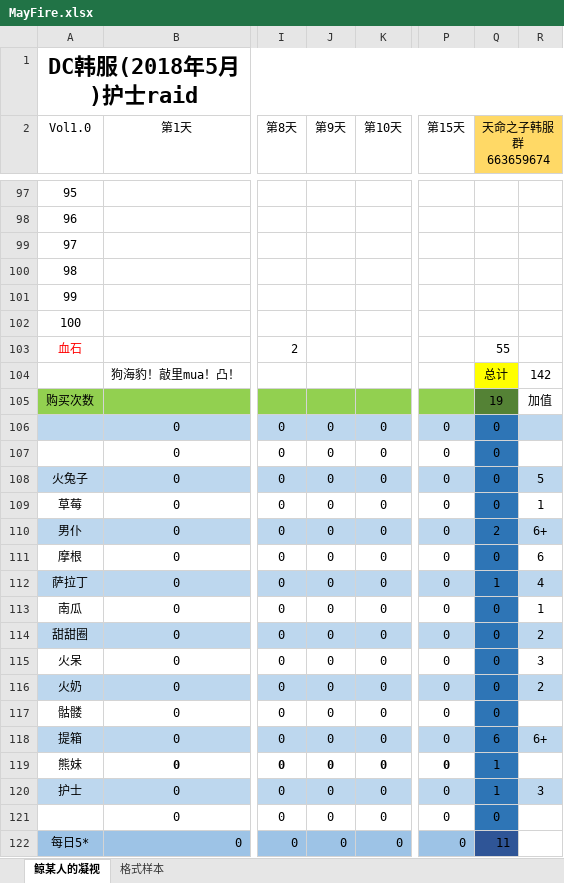
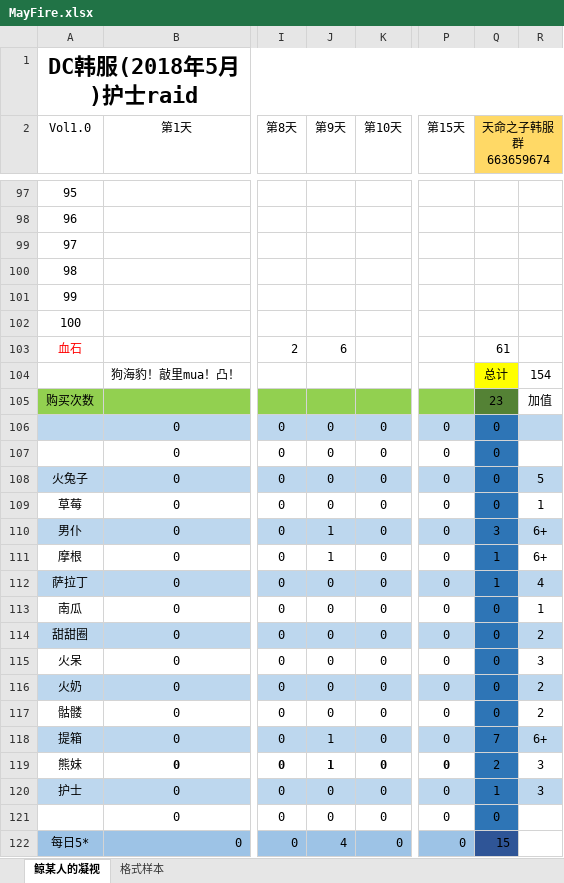
Before and after one commit to Sunshine-87/MayFire, an Excel workbook: MayFire.xlsx, sheet 鲸某人的凝视, drawn as a sheet; only a part is shown, gaps mark what is left out; values as stored, in another font and other column widths than the file's, no borders; the diff covers the shown part only; the diff names each change by its address in the sheet, - before the commit and + after, or states it on an @@ line.

```diff
--- a/MayFire.xlsx (sheet 鲸某人的凝视)
+++ b/MayFire.xlsx (sheet 鲸某人的凝视)
-J103 (第9天): (empty)
+J103 (第9天): 6
-Q103 (天命之子韩服群663659674): 55
+Q103 (天命之子韩服群663659674): 61
-R104: 142
+R104: 154
-Q105 (天命之子韩服群663659674): 19
+Q105 (天命之子韩服群663659674): 23
-J110:J111 (第9天): 0
+J110:J111 (第9天): 1
-Q110 (天命之子韩服群663659674): 2
+Q110 (天命之子韩服群663659674): 3
-Q111 (天命之子韩服群663659674): 0
+Q111 (天命之子韩服群663659674): 1
-R111: 6
+R111: 6+
-R117: (empty)
+R117: 2
-J118:J119 (第9天): 0
+J118:J119 (第9天): 1
-Q118 (天命之子韩服群663659674): 6
+Q118 (天命之子韩服群663659674): 7
-Q119 (天命之子韩服群663659674): 1
+Q119 (天命之子韩服群663659674): 2
-R119: (empty)
+R119: 3
-J122 (第9天): 0
+J122 (第9天): 4
-Q122 (天命之子韩服群663659674): 11
+Q122 (天命之子韩服群663659674): 15
```
Also changed, not shown: 30 edited cells and cell formats elsewhere in this sheet.
